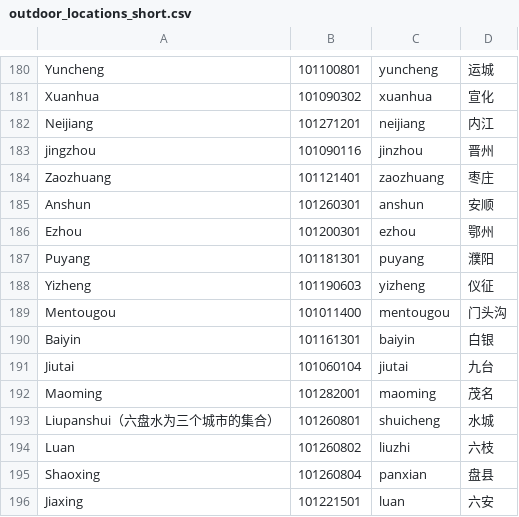
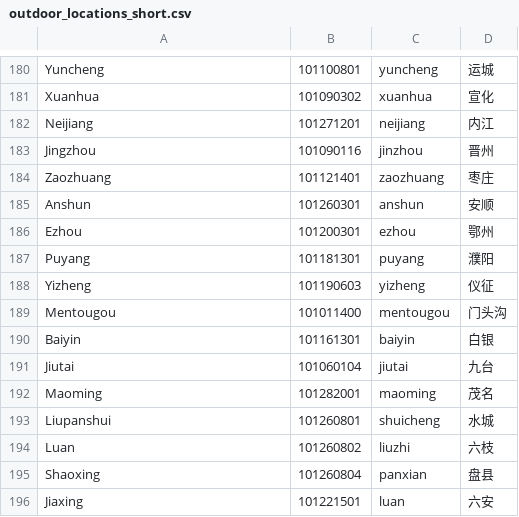
Before and after one commit to rahul2008/mobile-plf-android, a CSV file: PurAir/res/raw/outdoor_locations_short.csv, drawn as a sheet; only a part is shown, gaps mark what is left out.

```diff
--- a/PurAir/res/raw/outdoor_locations_short.csv
+++ b/PurAir/res/raw/outdoor_locations_short.csv
@@ -182,3 +182,3 @@ Xuanhua;101090302;xuanhua;宣化;
 Neijiang;101271201;neijiang;内江;
-jingzhou;101090116;jinzhou;晋州;
+Jingzhou;101090116;jinzhou;晋州;
 Zaozhuang;101121401;zaozhuang;枣庄;
@@ -192,3 +192,3 @@ Jiutai;101060104;jiutai;九台;
 Maoming;101282001;maoming;茂名;
-Liupanshui（六盘水为三个城市的集合）;101260801;shuicheng;水城;
+Liupanshui;101260801;shuicheng;水城;
 Luan;101260802;liuzhi;六枝;
```
Also changed, not shown: 2 other files.
